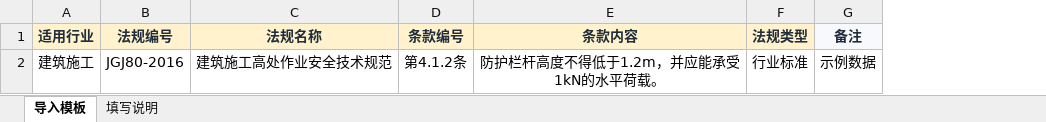
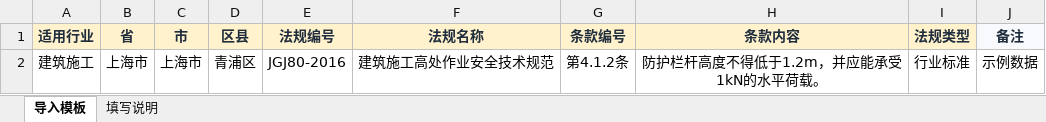
Before and after one commit to zhudan930612/shujuzhili, an Excel workbook: docs/06-原型效果图/后台管理/模板文件/知识体系设计/法规库批量导入模板.xlsx, sheet 导入模板, drawn as a sheet; values as stored, in another font and other column widths than the file's, no borders; the diff names each change by its address in the sheet, - before the commit and + after, or states it on an @@ line.

```diff
--- a/docs/06-原型效果图/后台管理/模板文件/知识体系设计/法规库批量导入模板.xlsx (sheet 导入模板)
+++ b/docs/06-原型效果图/后台管理/模板文件/知识体系设计/法规库批量导入模板.xlsx (sheet 导入模板)
+column B (省), row 2: 上海市
+column C (市), row 2: 上海市
+column D (区县), row 2: 青浦区
```
Also changed, not shown: sheet 填写说明, docs/06-原型效果图/后台管理/模板文件/项目管理/项目批量导入模板.xlsx.
